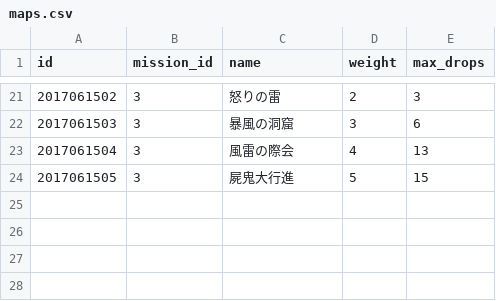
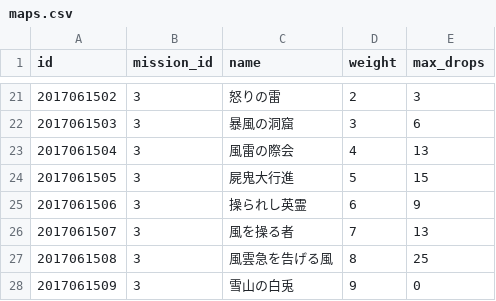
Before and after one commit to zenith6/aigis-server, a CSV file: database/data/maps.csv, drawn as a sheet; only a part is shown, gaps mark what is left out; the diff names each change by its address in the sheet, - before the commit and + after, or states it on an @@ line.

Commit message:
後半戦を追加

```diff
--- a/database/data/maps.csv
+++ b/database/data/maps.csv
+row 25: 2017061506 | 3 | 操られし英霊 | 6 | 9
+row 26: 2017061507 | 3 | 風を操る者 | 7 | 13
+row 27: 2017061508 | 3 | 風雲急を告げる風 | 8 | 25
+row 28: 2017061509 | 3 | 雪山の白兎 | 9 | 0
```
